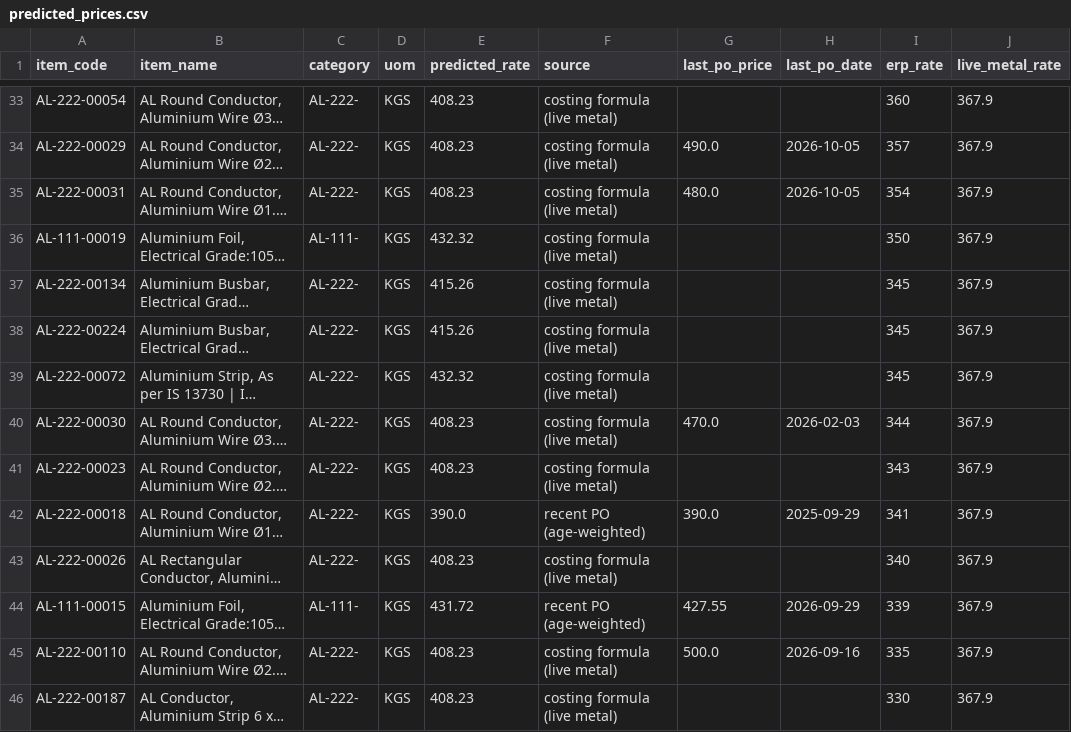
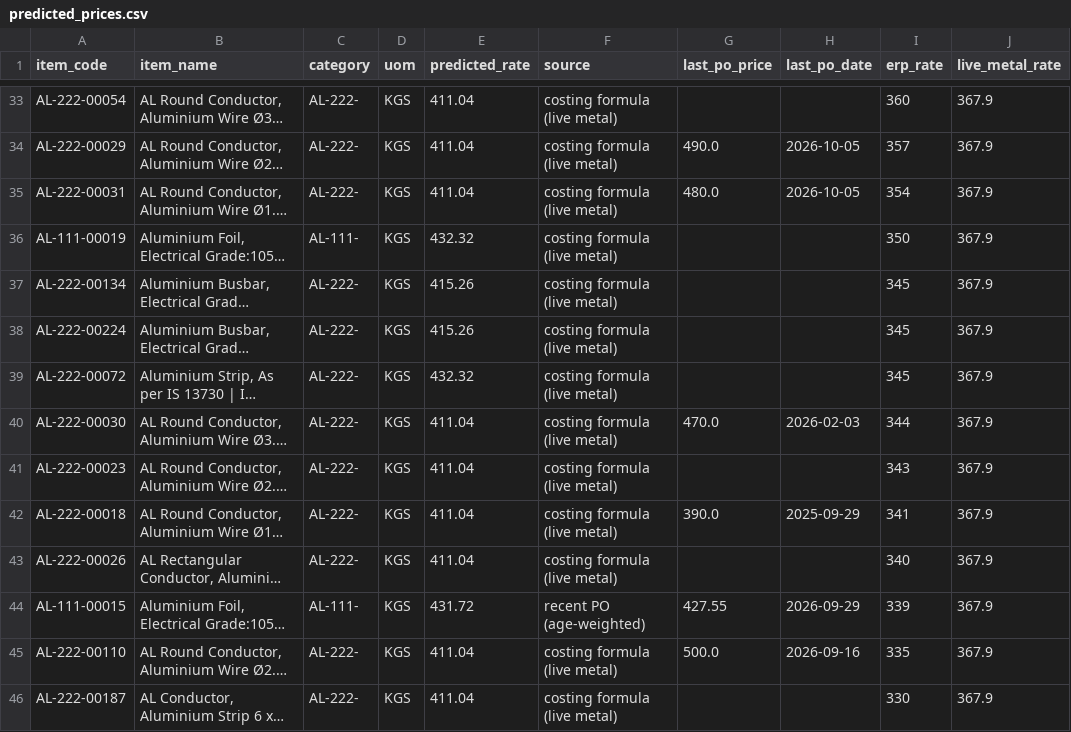
Before and after one commit to ars-dynal/dynalektric-price-intel, a CSV file: docs/predicted_prices.csv, drawn as a sheet; only a part is shown, gaps mark what is left out; long unchanged cells end in …; the diff covers the shown part only; the diff names each change by its address in the sheet, - before the commit and + after, or states it on an @@ line.

```diff
--- a/docs/predicted_prices.csv
+++ b/docs/predicted_prices.csv
-E33:E35 (predicted_rate): 408.23
+E33:E35 (predicted_rate): 411.04
-E40:E41 (predicted_rate): 408.23
+E40:E41 (predicted_rate): 411.04
-E42 (predicted_rate): 390.0
+E42 (predicted_rate): 411.04
-F42 (source): recent PO (age-weighted)
+F42 (source): costing formula (live metal)
-E43 (predicted_rate): 408.23
+E43 (predicted_rate): 411.04
-E45:E46 (predicted_rate): 408.23
+E45:E46 (predicted_rate): 411.04
```
Also changed, not shown: 92 edited cells elsewhere in this file, 7 other files.
